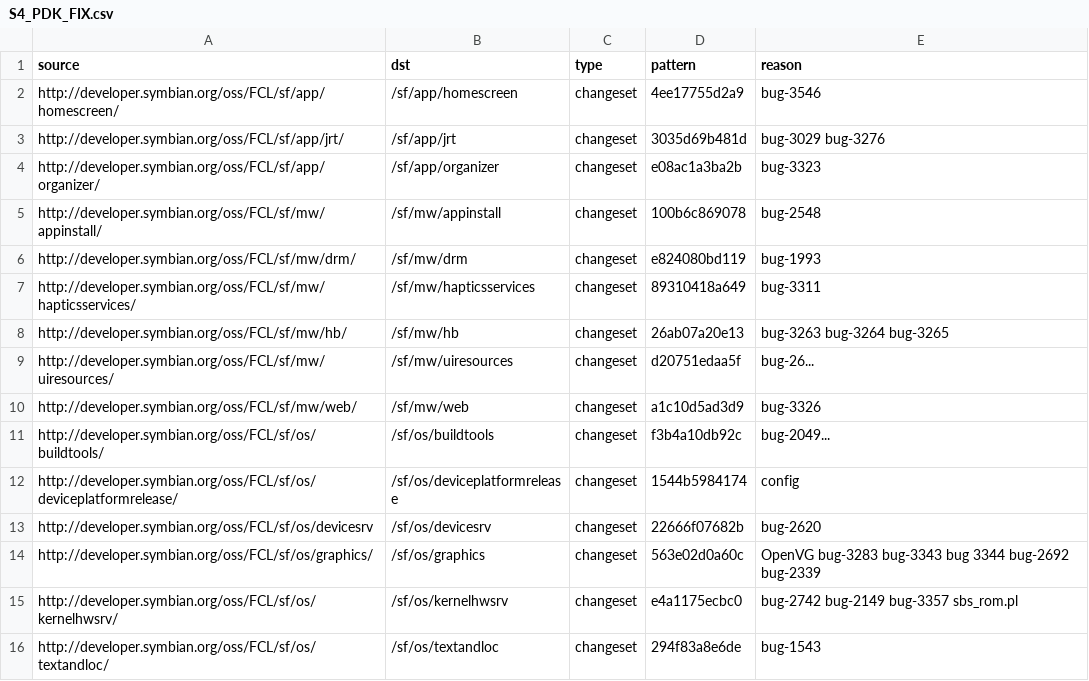
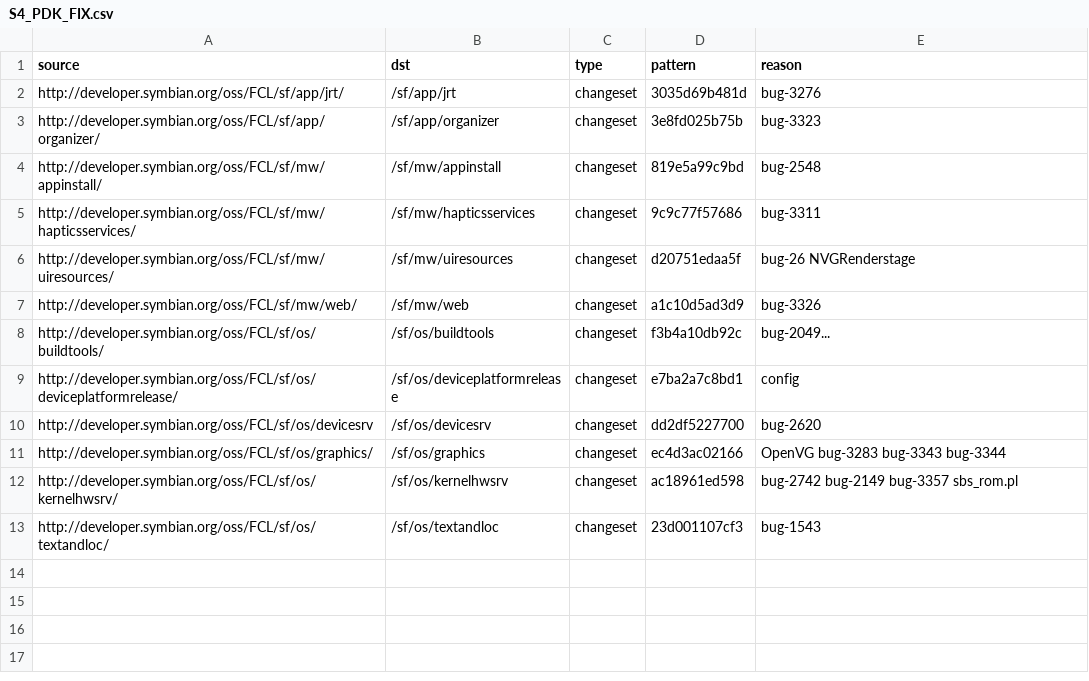
Before and after one commit to SymbianSource/oss.FCL.sftools.fbf.buildmanifest, a CSV file: S4_PDK_FIX.csv, drawn as a sheet.

Commit message:
Initial update for Nokia wk32 contribution

```diff
--- a/S4_PDK_FIX.csv
+++ b/S4_PDK_FIX.csv
@@ -1,16 +1,13 @@
 source,dst,type,pattern,reason
-http://developer.symbian.org/oss/FCL/sf/app/homescreen/,/sf/app/homescreen,changeset,4ee17755d2a9,bug-3546
-http://developer.symbian.org/oss/FCL/sf/app/jrt/,/sf/app/jrt,changeset,3035d69b481d,bug-3029 bug-3276
-http://developer.symbian.org/oss/FCL/sf/app/organizer/,/sf/app/organizer,changeset,e08ac1a3ba2b,bug-3323
-http://developer.symbian.org/oss/FCL/sf/mw/appinstall/,/sf/mw/appinstall,changeset,100b6c869078,bug-2548
-http://developer.symbian.org/oss/FCL/sf/mw/drm/,/sf/mw/drm,changeset,e824080bd119,bug-1993
-http://developer.symbian.org/oss/FCL/sf/mw/hapticsservices/,/sf/mw/hapticsservices,changeset,89310418a649,bug-3311
-http://developer.symbian.org/oss/FCL/sf/mw/hb/,/sf/mw/hb,changeset,26ab07a20e13,bug-3263 bug-3264 bug-3265
-http://developer.symbian.org/oss/FCL/sf/mw/uiresources/,/sf/mw/uiresources,changeset,d20751edaa5f,bug-26...
+http://developer.symbian.org/oss/FCL/sf/app/jrt/,/sf/app/jrt,changeset,3035d69b481d,bug-3276
+http://developer.symbian.org/oss/FCL/sf/app/organizer/,/sf/app/organizer,changeset,3e8fd025b75b,bug-3323
+http://developer.symbian.org/oss/FCL/sf/mw/appinstall/,/sf/mw/appinstall,changeset,819e5a99c9bd,bug-2548
+http://developer.symbian.org/oss/FCL/sf/mw/hapticsservices/,/sf/mw/hapticsservices,changeset,9c9c77f57686,bug-3311
+http://developer.symbian.org/oss/FCL/sf/mw/uiresources/,/sf/mw/uiresources,changeset,d20751edaa5f,bug-26 NVGRenderstage
 http://developer.symbian.org/oss/FCL/sf/mw/web/,/sf/mw/web,changeset,a1c10d5ad3d9,bug-3326
 http://developer.symbian.org/oss/FCL/sf/os/buildtools/,/sf/os/buildtools,changeset,f3b4a10db92c,bug-2049...
-http://developer.symbian.org/oss/FCL/sf/os/deviceplatformrelease/,/sf/os/deviceplatformrelease,changeset,1544b5984174,config
-http://developer.symbian.org/oss/FCL/sf/os/devicesrv,/sf/os/devicesrv,changeset,22666f07682b,bug-2620
-http://developer.symbian.org/oss/FCL/sf/os/graphics/,/sf/os/graphics,changeset,563e02d0a60c,OpenVG bug-3283 bug-3343 bug 3344 bug-2692 bug-2339
-http://developer.symbian.org/oss/FCL/sf/os/kernelhwsrv/,/sf/os/kernelhwsrv,changeset,e4a1175ecbc0,bug-2742 bug-2149 bug-3357 sbs_rom.pl
-http://developer.symbian.org/oss/FCL/sf/os/textandloc/,/sf/os/textandloc,changeset,294f83a8e6de,bug-1543
+http://developer.symbian.org/oss/FCL/sf/os/deviceplatformrelease/,/sf/os/deviceplatformrelease,changeset,e7ba2a7c8bd1,config
+http://developer.symbian.org/oss/FCL/sf/os/devicesrv,/sf/os/devicesrv,changeset,dd2df5227700,bug-2620
+http://developer.symbian.org/oss/FCL/sf/os/graphics/,/sf/os/graphics,changeset,ec4d3ac02166,OpenVG bug-3283 bug-3343 bug-3344
+http://developer.symbian.org/oss/FCL/sf/os/kernelhwsrv/,/sf/os/kernelhwsrv,changeset,ac18961ed598,bug-2742 bug-2149 bug-3357 sbs_rom.pl
+http://developer.symbian.org/oss/FCL/sf/os/textandloc/,/sf/os/textandloc,changeset,23d001107cf3,bug-1543
```
